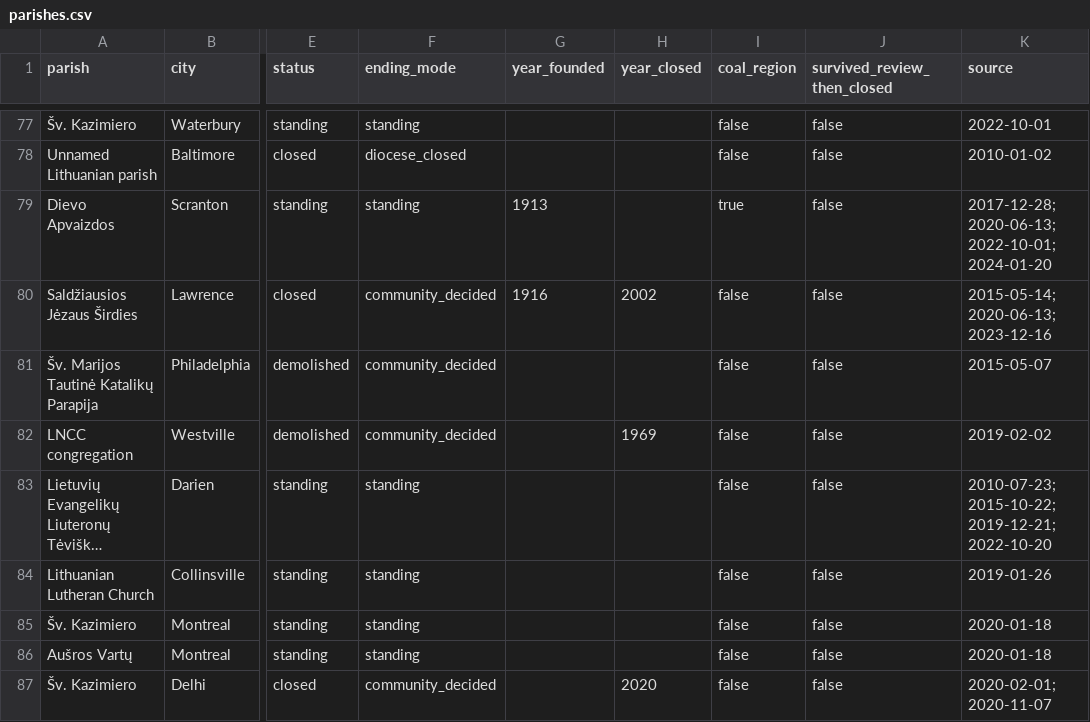
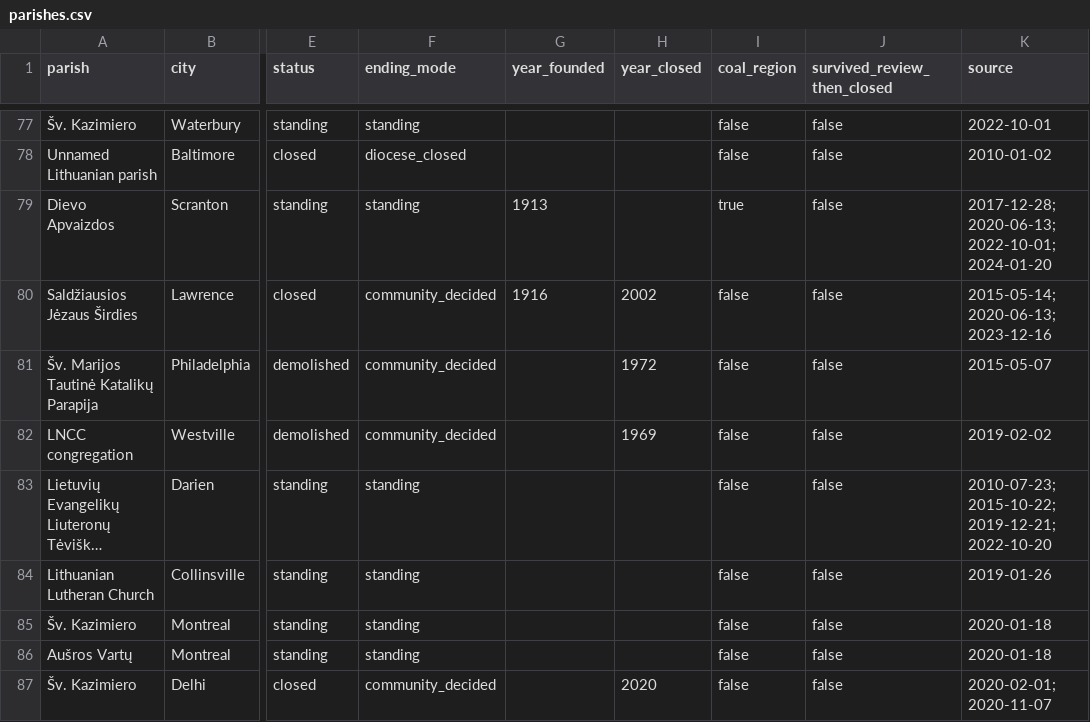
Before and after one commit to LietuvaAI/save-our-lithuanian-parishes, a CSV file: data/parishes.csv, drawn as a sheet; only a part is shown, gaps mark what is left out; long unchanged cells end in …; the diff covers the shown part only; the diff names each change by its address in the sheet, - before the commit and + after, or states it on an @@ line.

```diff
--- a/data/parishes.csv
+++ b/data/parishes.csv
-H81 (year_closed): (empty)
+H81 (year_closed): 1972
```
Also changed, not shown: 9 edited cells elsewhere in this file, 10 other files.
